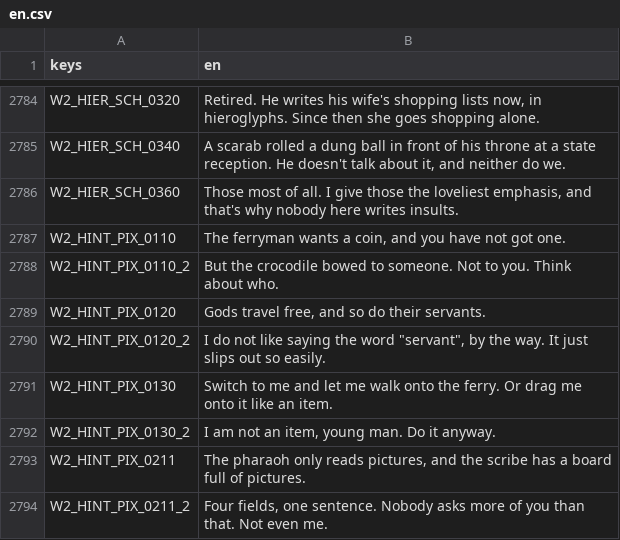
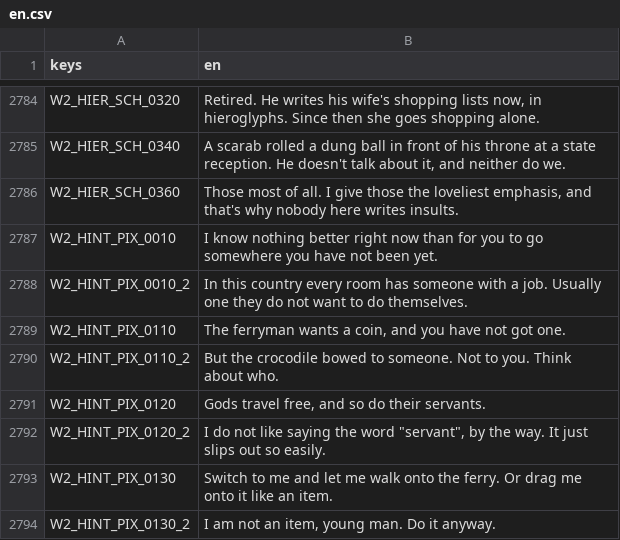
Before and after one commit to seb-nsu/Max-against-the-world, a CSV file: docs/uebersetzung/en.csv, drawn as a sheet; only a part is shown, gaps mark what is left out; the shorter side is filled out with more unchanged rows.

```diff
--- a/docs/uebersetzung/en.csv
+++ b/docs/uebersetzung/en.csv
@@ -2786,2 +2786,4 @@ W2_HIER_SCH_0340,"A scarab rolled a dung ball in front of his throne at a state
 W2_HIER_SCH_0360,"Those most of all. I give those the loveliest emphasis, and that's why nobody here writes insults."
+W2_HINT_PIX_0010,"I know nothing better right now than for you to go somewhere you have not been yet."
+W2_HINT_PIX_0010_2,"In this country every room has someone with a job. Usually one they do not want to do themselves."
 W2_HINT_PIX_0110,"The ferryman wants a coin, and you have not got one."
```
Also changed, not shown: 5 other files.
